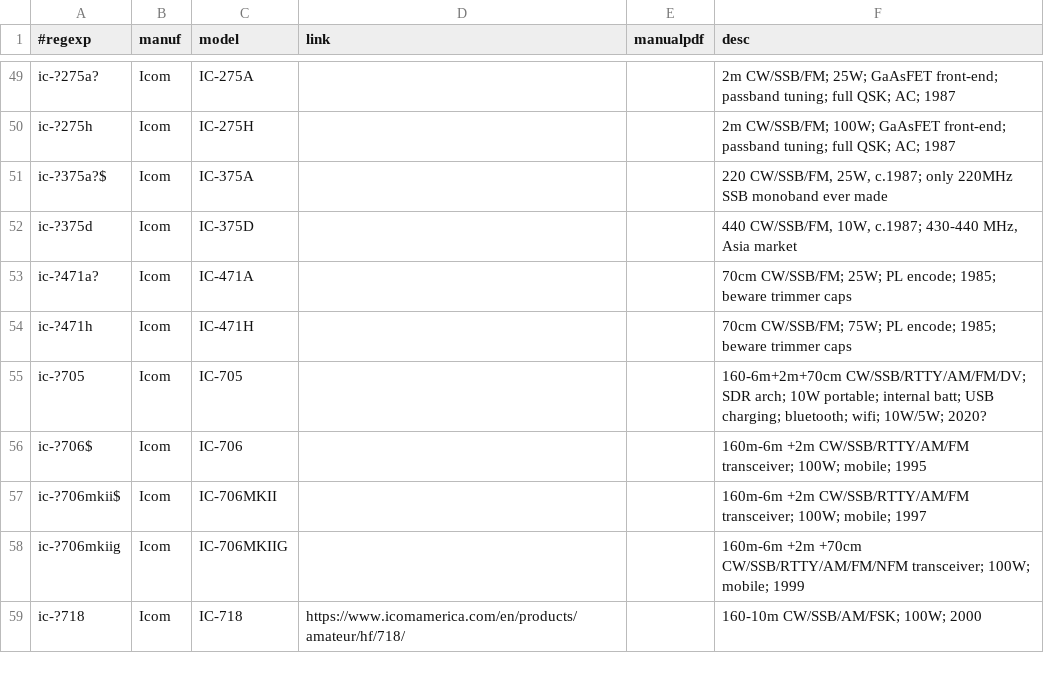
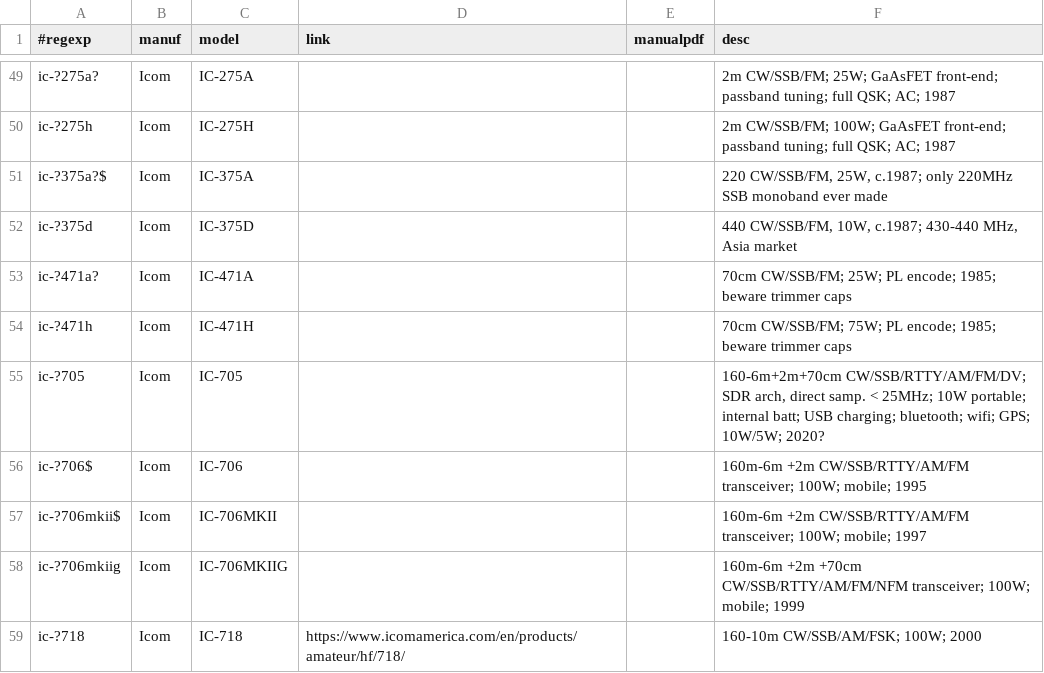
Before and after one commit to molo1134/rigs, a CSV file: rigs.csv, drawn as a sheet; only a part is shown, gaps mark what is left out.

Commit message:
update ic705

```diff
--- a/rigs.csv
+++ b/rigs.csv
@@ -54,3 +54,3 @@ ic-?471a?,Icom,IC-471A,,,"70cm CW/SSB/FM; 25W; PL encode; 1985; beware trimmer c
 ic-?471h,Icom,IC-471H,,,"70cm CW/SSB/FM; 75W; PL encode; 1985; beware trimmer caps"
-ic-?705,Icom,IC-705,,,"160-6m+2m+70cm CW/SSB/RTTY/AM/FM/DV; SDR arch; 10W portable; internal batt; USB charging; bluetooth; wifi; 10W/5W; 2020?"
+ic-?705,Icom,IC-705,,,"160-6m+2m+70cm CW/SSB/RTTY/AM/FM/DV; SDR arch, direct samp. < 25MHz; 10W portable; internal batt; USB charging; bluetooth; wifi; GPS; 10W/5W; 2020?"
 ic-?706$,Icom,IC-706,,,"160m-6m +2m CW/SSB/RTTY/AM/FM transceiver; 100W; mobile; 1995"
```
